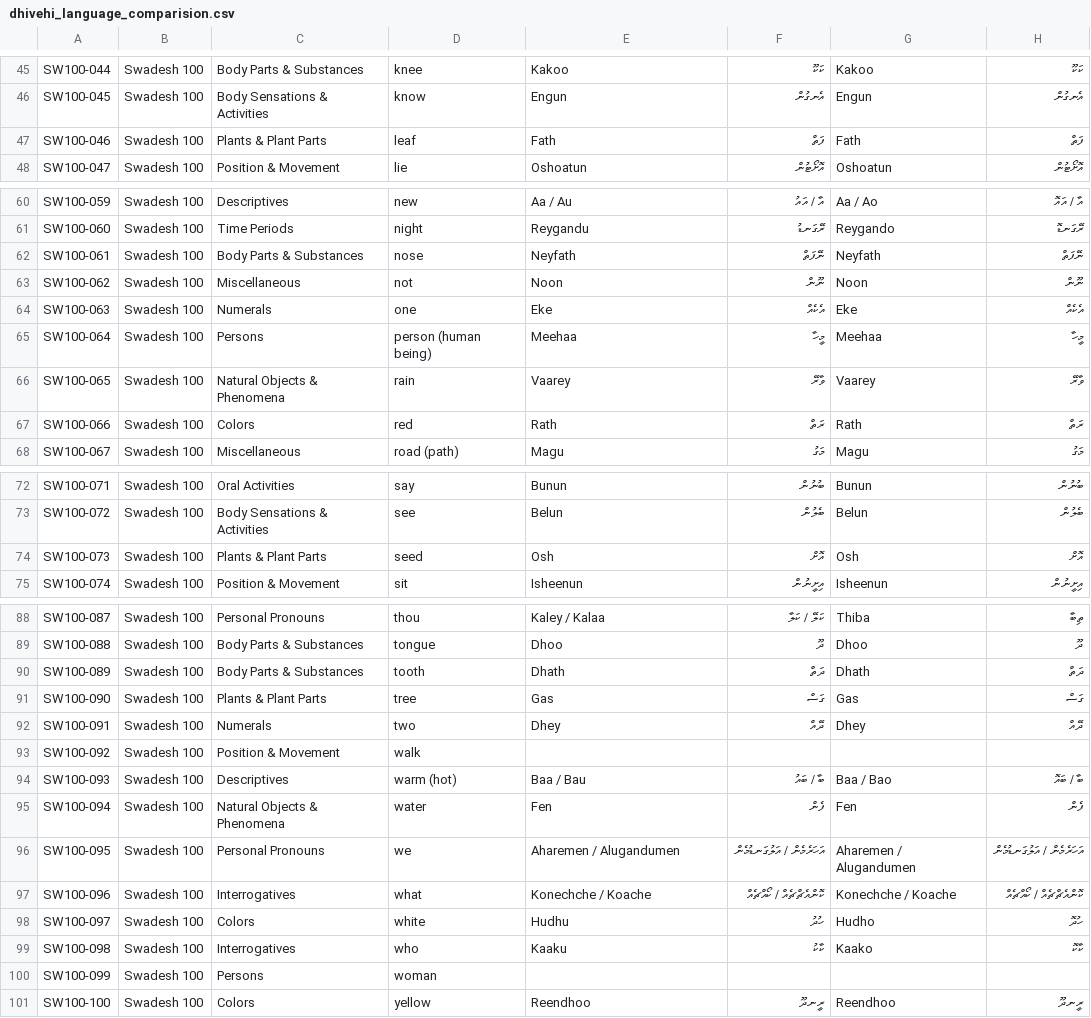
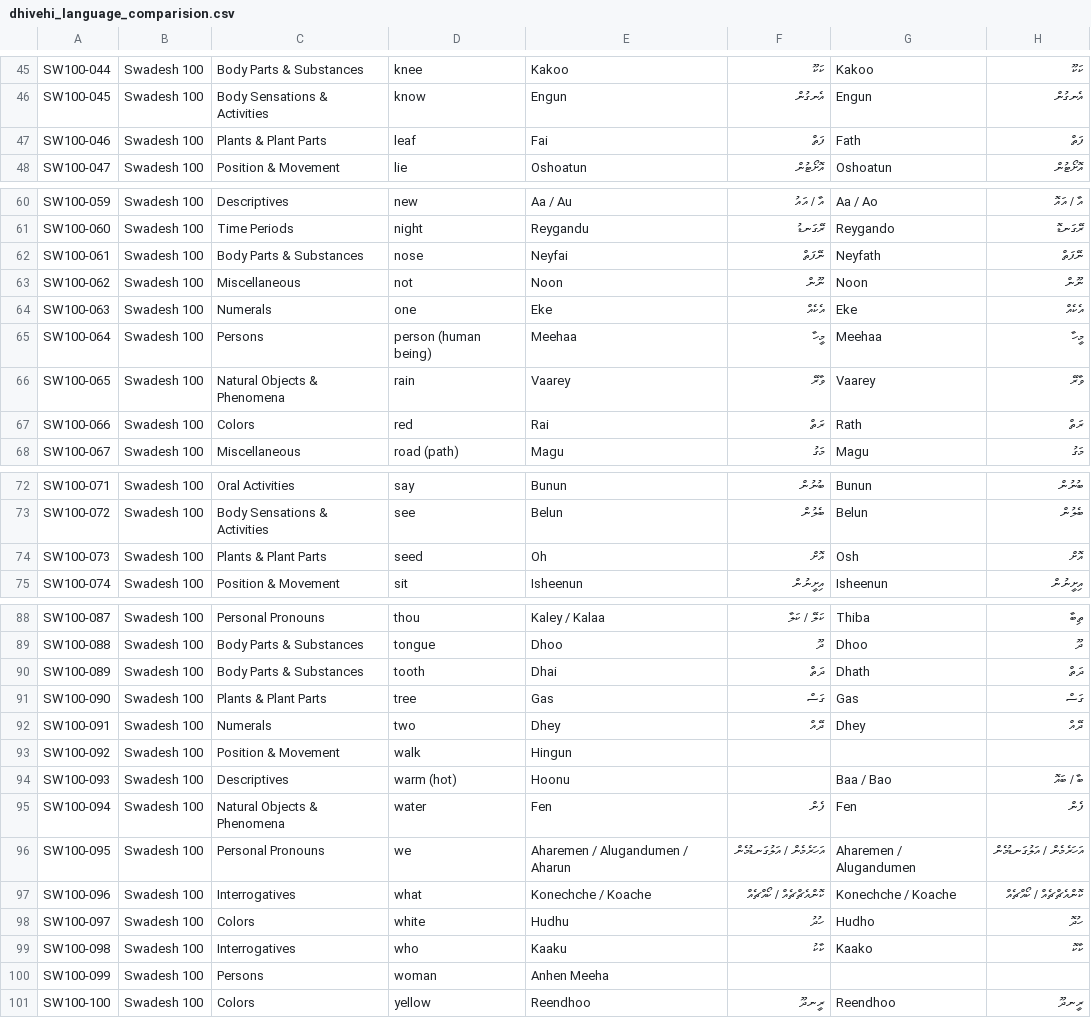
Before and after one commit to ajmals/comparative-dhivehi-dialect-project, a CSV file: dhivehi_language_comparision.csv, drawn as a sheet; only a part is shown, gaps mark what is left out; the diff covers the shown part only; the diff names each change by its address in the sheet, - before the commit and + after, or states it on an @@ line.

```diff
--- a/dhivehi_language_comparision.csv
+++ b/dhivehi_language_comparision.csv
-E47: Fath
+E47: Fai
-E62: Neyfath
+E62: Neyfai
-E67: Rath
+E67: Rai
-E74: Osh
+E74: Oh
-E90: Dhath
+E90: Dhai
-E93: (empty)
+E93: Hingun
-E94: Baa / Bau
+E94: Hoonu
-F94: ބާ / ބައު
+F94: (empty)
-E96: Aharemen / Alugandumen
+E96: Aharemen / Alugandumen / Aharun
-E100: (empty)
+E100: Anhen Meeha
```
Also changed, not shown: 10 edited cells elsewhere in this file.
